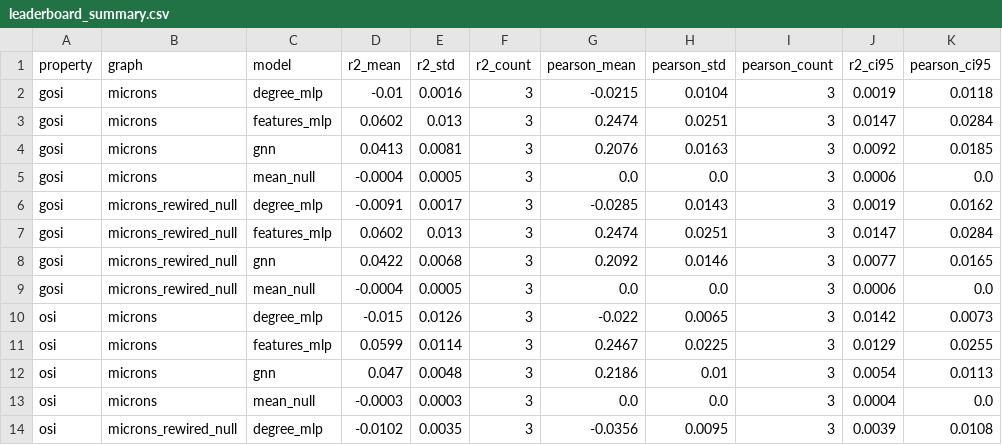
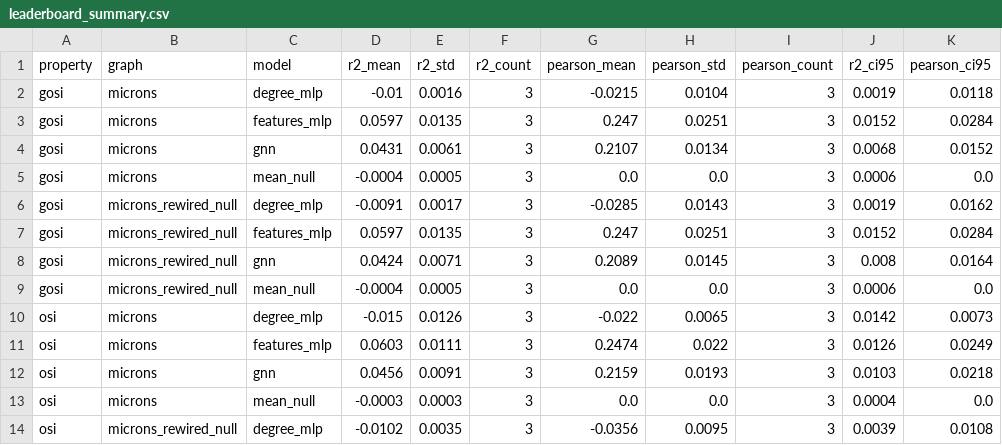
Before and after one commit to hwilner/microns-tuning-from-wiring-benchmark, a CSV file: reports/leaderboard_summary.csv, drawn as a sheet; only a part is shown; the diff covers the shown part only.

```diff
--- a/reports/leaderboard_summary.csv
+++ b/reports/leaderboard_summary.csv
@@ -2,12 +2,12 @@ property,graph,model,r2_mean,r2_std,r2_count,pearson_mean,pearson_std,pearson_co
 gosi,microns,degree_mlp,-0.01,0.0016,3,-0.0215,0.0104,3,0.0019,0.0118
-gosi,microns,features_mlp,0.0602,0.013,3,0.2474,0.0251,3,0.0147,0.0284
-gosi,microns,gnn,0.0413,0.0081,3,0.2076,0.0163,3,0.0092,0.0185
+gosi,microns,features_mlp,0.0597,0.0135,3,0.247,0.0251,3,0.0152,0.0284
+gosi,microns,gnn,0.0431,0.0061,3,0.2107,0.0134,3,0.0068,0.0152
 gosi,microns,mean_null,-0.0004,0.0005,3,0.0,0.0,3,0.0006,0.0
 gosi,microns_rewired_null,degree_mlp,-0.0091,0.0017,3,-0.0285,0.0143,3,0.0019,0.0162
-gosi,microns_rewired_null,features_mlp,0.0602,0.013,3,0.2474,0.0251,3,0.0147,0.0284
-gosi,microns_rewired_null,gnn,0.0422,0.0068,3,0.2092,0.0146,3,0.0077,0.0165
+gosi,microns_rewired_null,features_mlp,0.0597,0.0135,3,0.247,0.0251,3,0.0152,0.0284
+gosi,microns_rewired_null,gnn,0.0424,0.0071,3,0.2089,0.0145,3,0.008,0.0164
 gosi,microns_rewired_null,mean_null,-0.0004,0.0005,3,0.0,0.0,3,0.0006,0.0
 osi,microns,degree_mlp,-0.015,0.0126,3,-0.022,0.0065,3,0.0142,0.0073
-osi,microns,features_mlp,0.0599,0.0114,3,0.2467,0.0225,3,0.0129,0.0255
-osi,microns,gnn,0.047,0.0048,3,0.2186,0.01,3,0.0054,0.0113
+osi,microns,features_mlp,0.0603,0.0111,3,0.2474,0.022,3,0.0126,0.0249
+osi,microns,gnn,0.0456,0.0091,3,0.2159,0.0193,3,0.0103,0.0218
 osi,microns,mean_null,-0.0003,0.0003,3,0.0,0.0,3,0.0004,0.0
```
Also changed, not shown: 36 edited cells elsewhere in this file, reports/leaderboard.csv, 4 other files.
